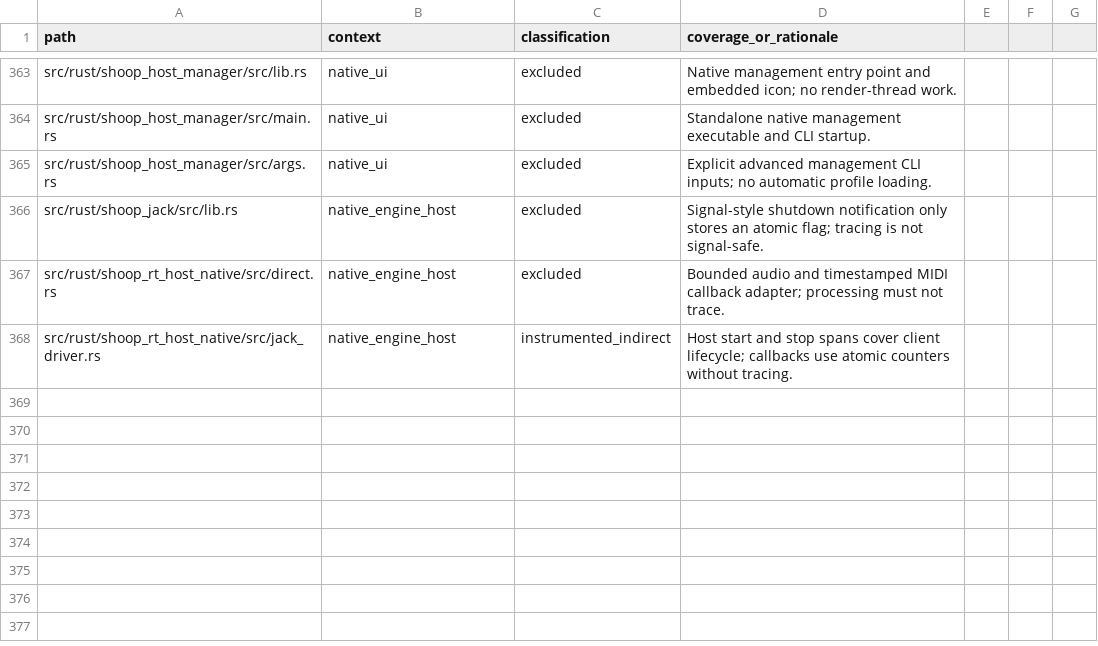
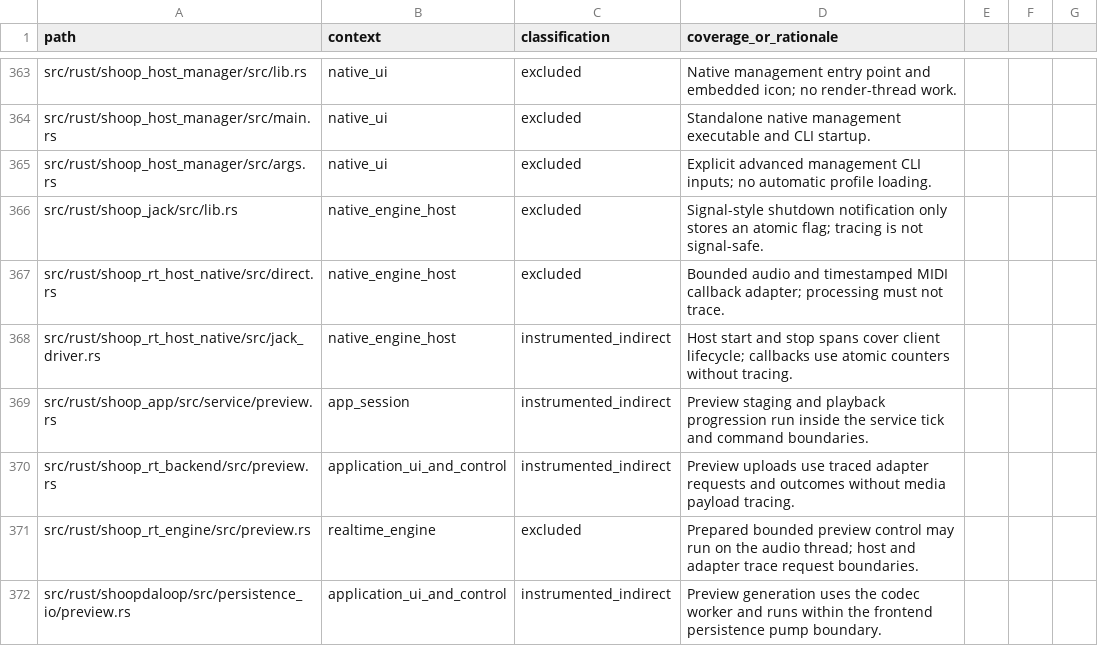
Before and after one commit to SanderVocke/shoopdaloop, a CSV file: docs/tracing_coverage.csv, drawn as a sheet; only a part is shown, gaps mark what is left out.

Commit message:
Restore client System and RT-host Master click previews

```diff
--- a/docs/tracing_coverage.csv
+++ b/docs/tracing_coverage.csv
@@ -368 +368,5 @@ src/rust/shoop_rt_host_native/src/direct.rs,native_engine_host,excluded,Bounded
 src/rust/shoop_rt_host_native/src/jack_driver.rs,native_engine_host,instrumented_indirect,Host start and stop spans cover client lifecycle; callbacks use atomic counters without tracing.
+src/rust/shoop_app/src/service/preview.rs,app_session,instrumented_indirect,Preview staging and playback progression run inside the service tick and command boundaries.
+src/rust/shoop_rt_backend/src/preview.rs,application_ui_and_control,instrumented_indirect,Preview uploads use traced adapter requests and outcomes without media payload tracing.
+src/rust/shoop_rt_engine/src/preview.rs,realtime_engine,excluded,Prepared bounded preview control may run on the audio thread; host and adapter trace request boundaries.
+src/rust/shoopdaloop/src/persistence_io/preview.rs,application_ui_and_control,instrumented_indirect,Preview generation uses the codec worker and runs within the frontend persistence pump boundary.
```
Also changed, not shown: 42 other files.
